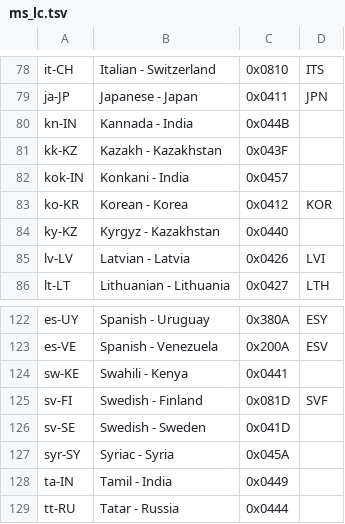
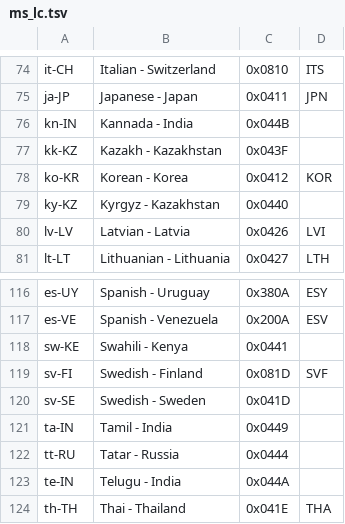
Before and after one commit to N-z0/country-language, a TSV file: data/sources/ms_lc.tsv, drawn as a sheet; only a part is shown, gaps mark what is left out; the shorter side is filled out with more unchanged rows; the diff covers the shown part only.

```diff
--- a/data/sources/ms_lc.tsv
+++ b/data/sources/ms_lc.tsv
@@ -81,3 +77,2 @@ kn-IN	Kannada - India	0x044B
 kk-KZ	Kazakh - Kazakhstan	0x043F	 
-kok-IN	Konkani - India	0x0457	 
 ko-KR	Korean - Korea	0x0412	KOR
@@ -126,3 +120,2 @@ sv-FI	Swedish - Finland	0x081D	SVF
 sv-SE	Swedish - Sweden	0x041D	 
-syr-SY	Syriac - Syria	0x045A	 
 ta-IN	Tamil - India	0x0449	 
```
Also changed, not shown: 6 removed rows and 6 edited cells elsewhere in this file, data/sources/wp_iso639.tsv, 1 other file.
